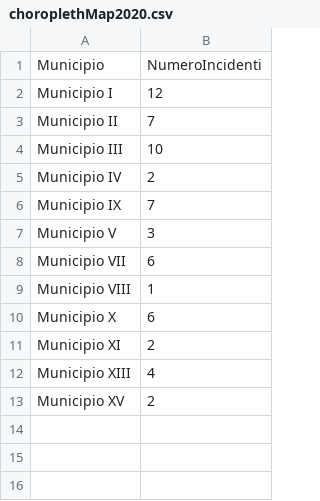
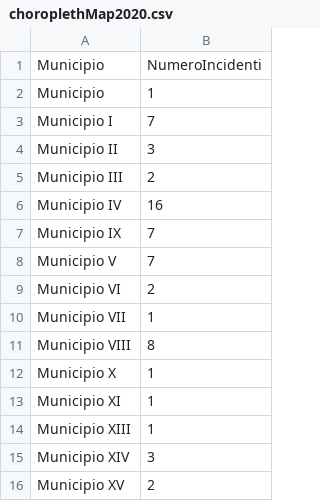
Before and after one commit to 2029254/RomeSafeRoads, a CSV file: dataset/processed/choroplethMap/choroplethMap2020.csv, drawn as a sheet.

```diff
--- a/dataset/processed/choroplethMap/choroplethMap2020.csv
+++ b/dataset/processed/choroplethMap/choroplethMap2020.csv
@@ -1,13 +1,16 @@
 Municipio,NumeroIncidenti
-Municipio I,12
-Municipio II,7
-Municipio III,10
-Municipio IV,2
+Municipio,1
+Municipio I,7
+Municipio II,3
+Municipio III,2
+Municipio IV,16
 Municipio IX,7
-Municipio V,3
-Municipio VII,6
-Municipio VIII,1
-Municipio X,6
-Municipio XI,2
-Municipio XIII,4
+Municipio V,7
+Municipio VI,2
+Municipio VII,1
+Municipio VIII,8
+Municipio X,1
+Municipio XI,1
+Municipio XIII,1
+Municipio XIV,3
 Municipio XV,2
```
Also changed, not shown: dataset/processed/choroplethMap/choroplethMapNature2019.csv, dataset/processed/choroplethMap/choroplethMapNature2021.csv, 27 other files.
